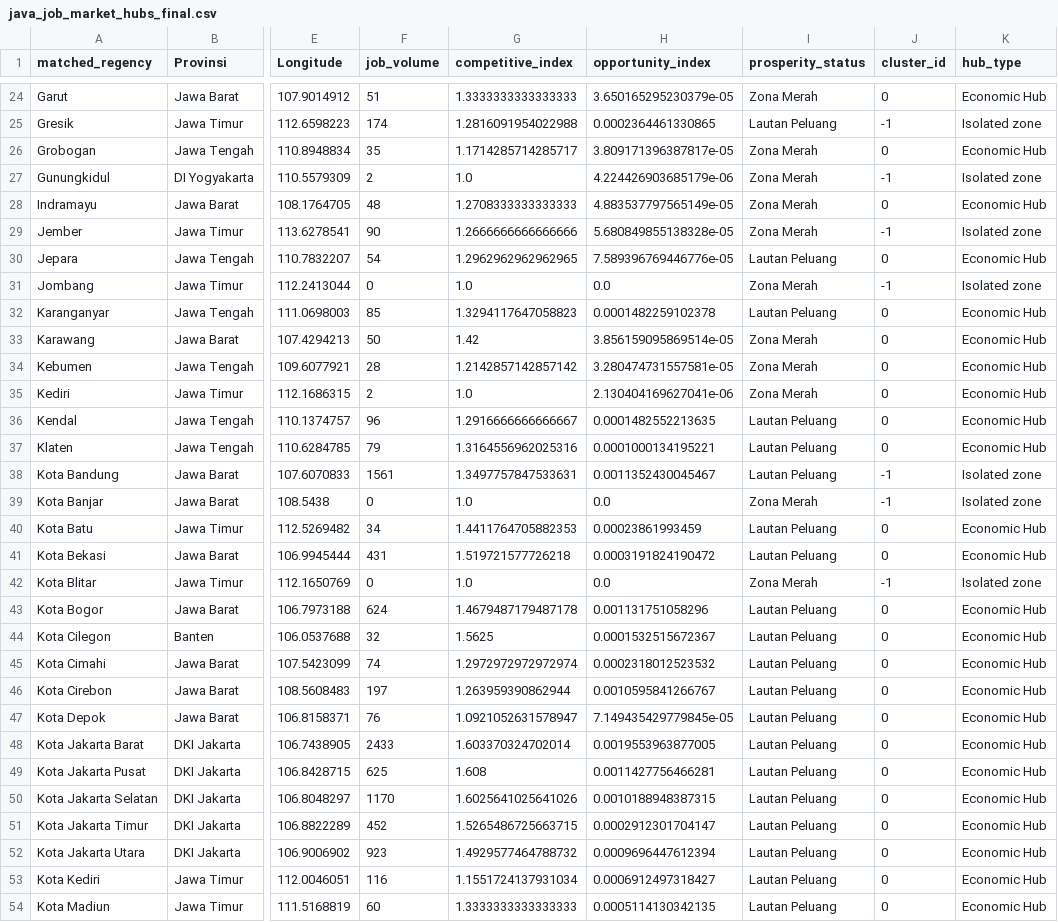
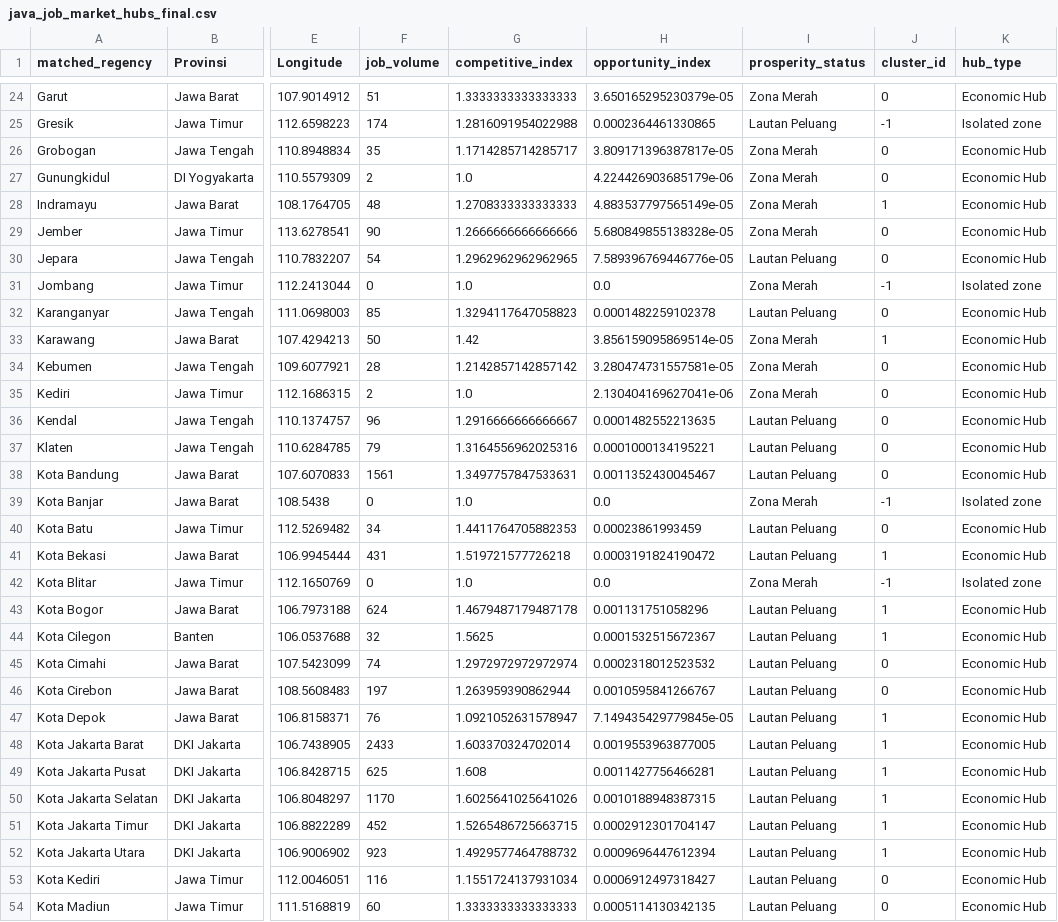
Before and after one commit to achilles157/clustering-jobs, a CSV file: data/java_job_market_hubs_final.csv, drawn as a sheet; only a part is shown, gaps mark what is left out; the diff covers the shown part only; the diff names each change by its address in the sheet, - before the commit and + after, or states it on an @@ line.

Commit message:
refactor: switch DBSCAN to pure spatial features + tune eps=0.40
Sebelumnya job_volume diikutsertakan sebagai fitur ke-3 DBSCAN (dengan
log1p + StandardScaler). Ini menyebabkan kota-kota besar seperti
Surabaya (1.734 jobs) dan Bandung (1.561 jobs) menjadi noise karena
nilai Z mereka jauh di atas median dalam ruang 3D, meski secara
geografis mereka adalah pusat aglomerasi.

Perubahan:
- Fitur DBSCAN diubah ke pure spatial: (Latitude, Longitude) saja
- job_volume tetap sebagai atribut deskriptif klaster, bukan fitur
- eps diubah dari 0.7 ke 0.40 berdasarkan grid search k-distance
- min_samples tetap 3

Hasil baru:
- Cluster 0 (82 wilayah): koridor mainland Jawa — Surabaya, Bandung,
  Semarang, GKS (Sidoarjo, Lamongan, Mojokerto) semua masuk benar
- Cluster 1 (19 wilayah): aglomerasi Jabodetabek + koridor barat
  (Serang, Purwakarta, Karawang, Cilegon, dll)
- Noise (3 wilayah): Gresik, Pandeglang, Kepulauan Seribu
- Silhouette: 0.4722 (naik dari 0.2559)
- Davies-Bouldin: 0.5136 (turun dari 0.6190)

```diff
--- a/data/java_job_market_hubs_final.csv
+++ b/data/java_job_market_hubs_final.csv
-J27 (cluster_id): -1
+J27 (cluster_id): 0
-K27 (hub_type): Isolated zone
+K27 (hub_type): Economic Hub
-J28 (cluster_id): 0
+J28 (cluster_id): 1
-J29 (cluster_id): -1
+J29 (cluster_id): 0
-K29 (hub_type): Isolated zone
+K29 (hub_type): Economic Hub
-J33 (cluster_id): 0
+J33 (cluster_id): 1
-J38 (cluster_id): -1
+J38 (cluster_id): 0
-K38 (hub_type): Isolated zone
+K38 (hub_type): Economic Hub
-J41 (cluster_id): 0
+J41 (cluster_id): 1
-J43:J44 (cluster_id): 0
+J43:J44 (cluster_id): 1
-J47:J52 (cluster_id): 0
+J47:J52 (cluster_id): 1
```
Also changed, not shown: 22 edited cells elsewhere in this file, 2 other files.
